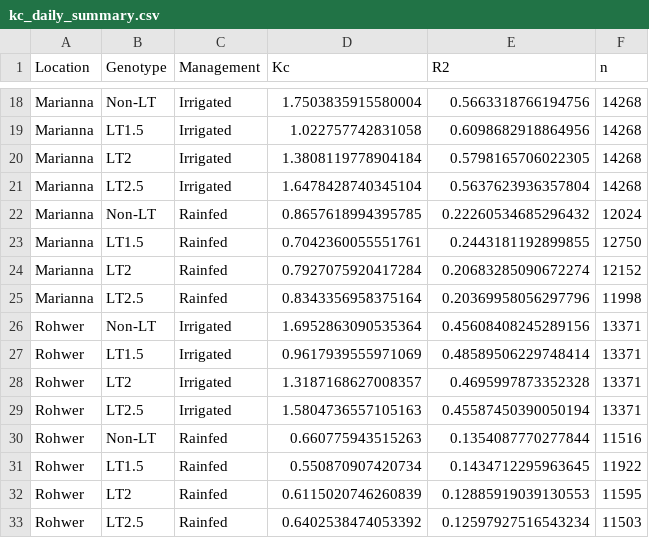
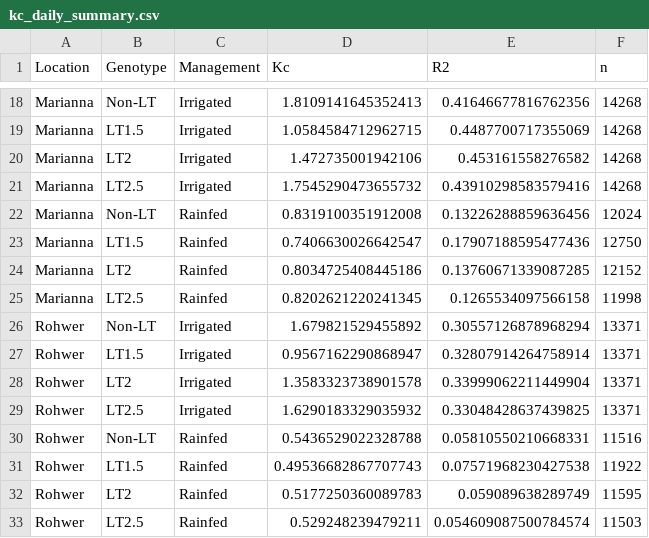
Before and after one commit to ElvisElli/LT-trait, a CSV file: modeling_data/data/updated-outputs/kc_daily_summary.csv, drawn as a sheet; only a part is shown, gaps mark what is left out; the diff covers the shown part only; the diff names each change by its address in the sheet, - before the commit and + after, or states it on an @@ line.

```diff
--- a/modeling_data/data/updated-outputs/kc_daily_summary.csv
+++ b/modeling_data/data/updated-outputs/kc_daily_summary.csv
-D18 (Kc): 1.7503835915580004
+D18 (Kc): 1.8109141645352413
-E18 (R2): 0.5663318766194756
+E18 (R2): 0.41646677816762356
-D19 (Kc): 1.022757742831058
+D19 (Kc): 1.0584584712962715
-E19 (R2): 0.6098682918864956
+E19 (R2): 0.4487700717355069
-D20 (Kc): 1.3808119778904184
+D20 (Kc): 1.472735001942106
-E20 (R2): 0.5798165706022305
+E20 (R2): 0.453161558276582
-D21 (Kc): 1.6478428740345104
+D21 (Kc): 1.7545290473655732
-E21 (R2): 0.5637623936357804
+E21 (R2): 0.43910298583579416
-D22 (Kc): 0.8657618994395785
+D22 (Kc): 0.8319100351912008
-E22 (R2): 0.22260534685296432
+E22 (R2): 0.13226288859636456
-D23 (Kc): 0.7042360055551761
+D23 (Kc): 0.7406630026642547
-E23 (R2): 0.2443181192899855
+E23 (R2): 0.17907188595477436
-D24 (Kc): 0.7927075920417284
+D24 (Kc): 0.8034725408445186
-E24 (R2): 0.20683285090672274
+E24 (R2): 0.13760671339087285
-D25 (Kc): 0.8343356958375164
+D25 (Kc): 0.8202621220241345
-E25 (R2): 0.20369958056297796
+E25 (R2): 0.1265534097566158
-D26 (Kc): 1.6952863090535364
+D26 (Kc): 1.679821529455892
-E26 (R2): 0.45608408245289156
+E26 (R2): 0.30557126878968294
-D27 (Kc): 0.9617939555971069
+D27 (Kc): 0.9567162290868947
-E27 (R2): 0.48589506229748414
+E27 (R2): 0.32807914264758914
-D28 (Kc): 1.3187168627008357
+D28 (Kc): 1.3583323738901578
-E28 (R2): 0.4695997873352328
+E28 (R2): 0.33999062211449904
-D29 (Kc): 1.5804736557105163
+D29 (Kc): 1.6290183329035932
-E29 (R2): 0.45587450390050194
+E29 (R2): 0.33048428637439825
-D30 (Kc): 0.660775943515263
+D30 (Kc): 0.5436529022328788
-E30 (R2): 0.1354087770277844
+E30 (R2): 0.05810550210668331
-D31 (Kc): 0.550870907420734
+D31 (Kc): 0.49536682867707743
-E31 (R2): 0.1434712295963645
+E31 (R2): 0.07571968230427538
-D32 (Kc): 0.6115020746260839
+D32 (Kc): 0.5177250360089783
-E32 (R2): 0.12885919039130553
+E32 (R2): 0.059089638289749
-D33 (Kc): 0.6402538474053392
+D33 (Kc): 0.529248239479211
-E33 (R2): 0.12597927516543234
+E33 (R2): 0.054609087500784574
```
Also changed, not shown: 128 edited cells elsewhere in this file, 12 other files.
